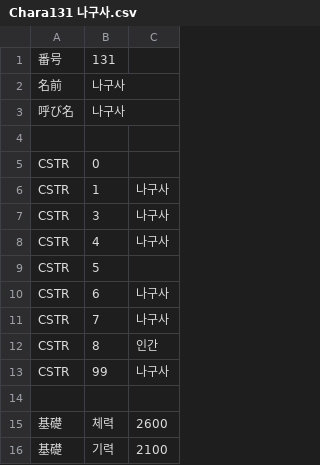
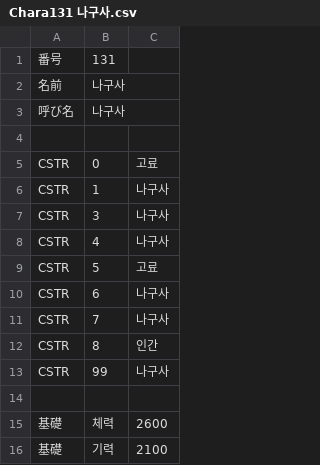
Before and after one commit to LemonGreeentea/EraBAK, a CSV file: CSV/Chara/Chara131 나구사.csv, drawn as a sheet; only a part is shown.

```diff
--- a/CSV/Chara/Chara131 나구사.csv
+++ b/CSV/Chara/Chara131 나구사.csv
@@ -4,3 +4,3 @@
 
-CSTR,0,
+CSTR,0,고료
 CSTR,1,나구사
@@ -8,3 +8,3 @@ CSTR,3,나구사
 CSTR,4,나구사
-CSTR,5,
+CSTR,5,고료
 CSTR,6,나구사
```
Also changed, not shown: 13 other files.
